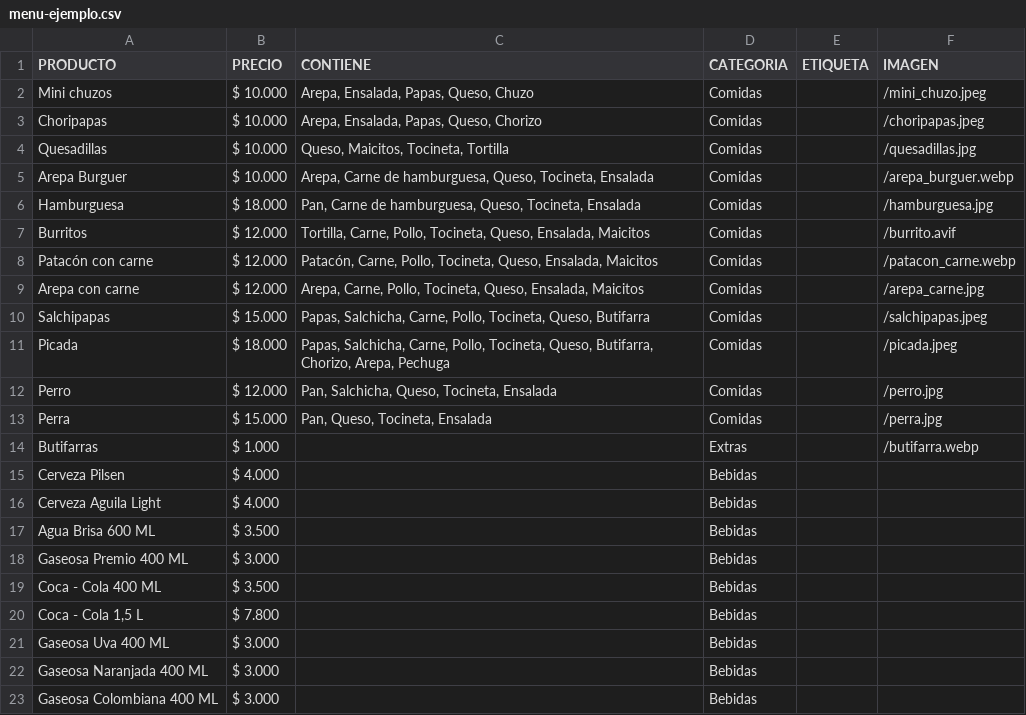
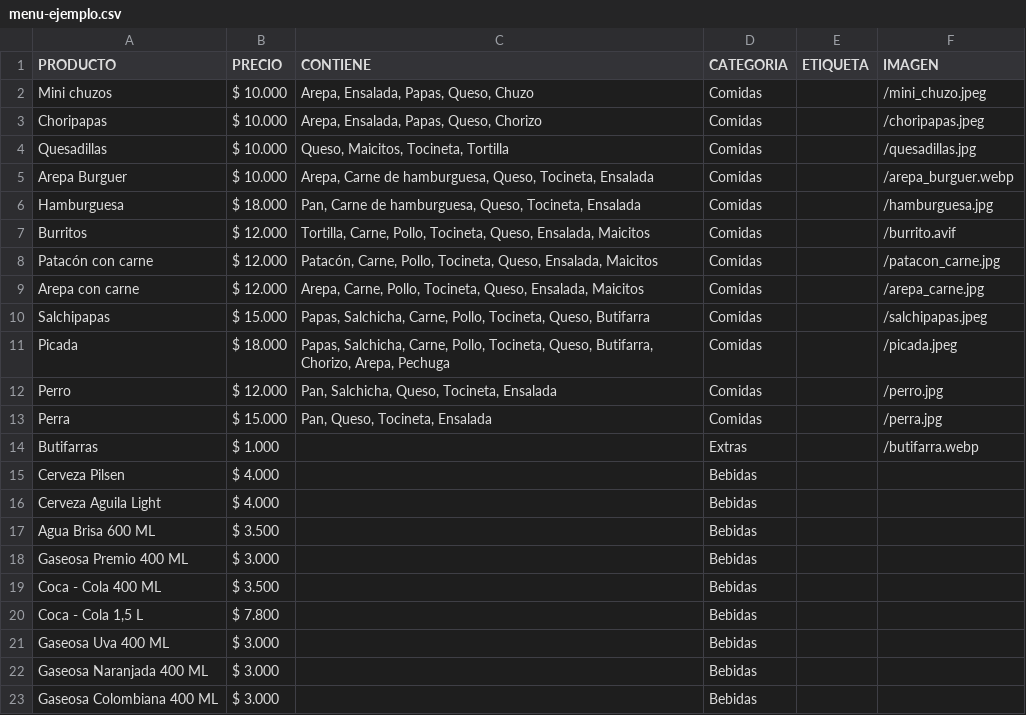
Before and after one commit to ZurielRamos/carritos, a CSV file: menu-ejemplo.csv, drawn as a sheet.

```diff
--- a/menu-ejemplo.csv
+++ b/menu-ejemplo.csv
@@ -7,3 +7,3 @@ PRODUCTO,PRECIO,CONTIENE,CATEGORIA,ETIQUETA,IMAGEN
 "Burritos","$ 12.000","Tortilla, Carne, Pollo, Tocineta, Queso, Ensalada, Maicitos","Comidas","","/burrito.avif"
-"Patacón con carne","$ 12.000","Patacón, Carne, Pollo, Tocineta, Queso, Ensalada, Maicitos","Comidas","","/patacon_carne.webp"
+"Patacón con carne","$ 12.000","Patacón, Carne, Pollo, Tocineta, Queso, Ensalada, Maicitos","Comidas","","/patacon_carne.jpg"
 "Arepa con carne","$ 12.000","Arepa, Carne, Pollo, Tocineta, Queso, Ensalada, Maicitos","Comidas","","/arepa_carne.jpg"
```
Also changed, not shown: 13 other files.
